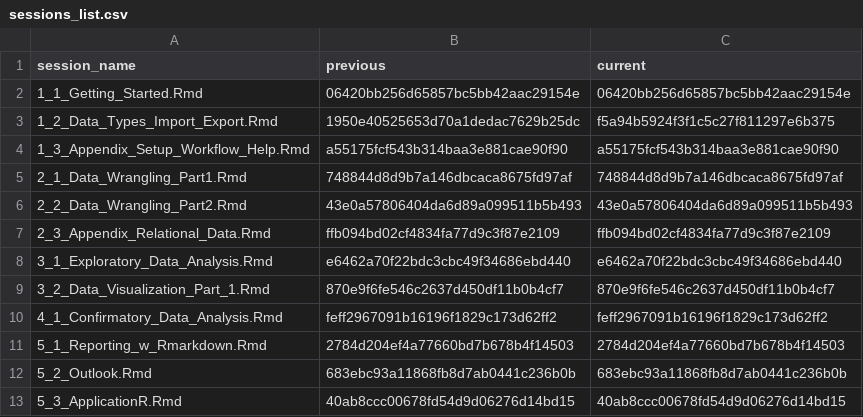
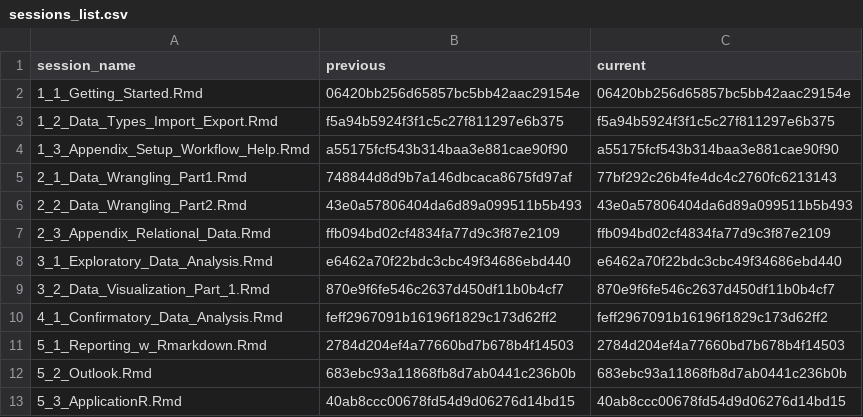
Before and after one commit to DemonHunter23/data-analysis-with-R, a CSV file: content/sessions/sessions_list.csv, drawn as a sheet.

```diff
--- a/content/sessions/sessions_list.csv
+++ b/content/sessions/sessions_list.csv
@@ -2,5 +2,5 @@ session_name,previous,current
 1_1_Getting_Started.Rmd,06420bb256d65857bc5bb42aac29154e,06420bb256d65857bc5bb42aac29154e
-1_2_Data_Types_Import_Export.Rmd,1950e40525653d70a1dedac7629b25dc,f5a94b5924f3f1c5c27f811297e6b375
+1_2_Data_Types_Import_Export.Rmd,f5a94b5924f3f1c5c27f811297e6b375,f5a94b5924f3f1c5c27f811297e6b375
 1_3_Appendix_Setup_Workflow_Help.Rmd,a55175fcf543b314baa3e881cae90f90,a55175fcf543b314baa3e881cae90f90
-2_1_Data_Wrangling_Part1.Rmd,748844d8d9b7a146dbcaca8675fd97af,748844d8d9b7a146dbcaca8675fd97af
+2_1_Data_Wrangling_Part1.Rmd,748844d8d9b7a146dbcaca8675fd97af,77bf292c26b4fe4dc4c2760fc6213143
 2_2_Data_Wrangling_Part2.Rmd,43e0a57806404da6d89a099511b5b493,43e0a57806404da6d89a099511b5b493
```
Also changed, not shown: 1 other file.
